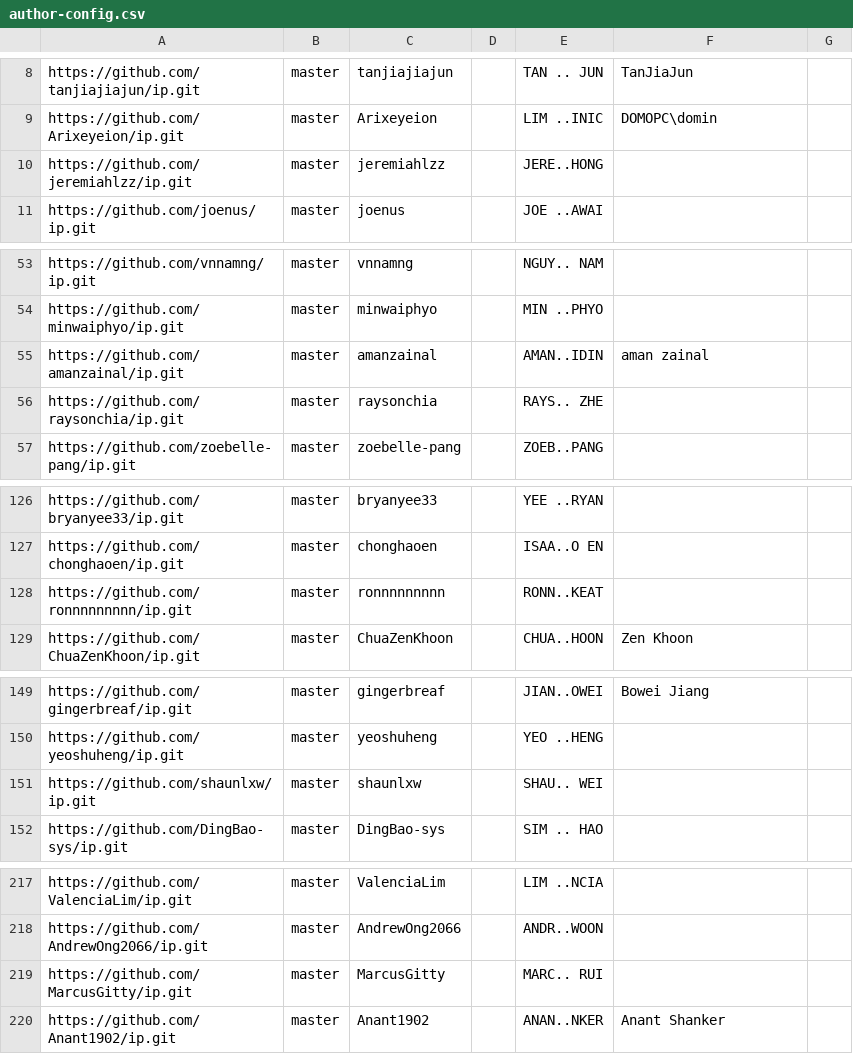
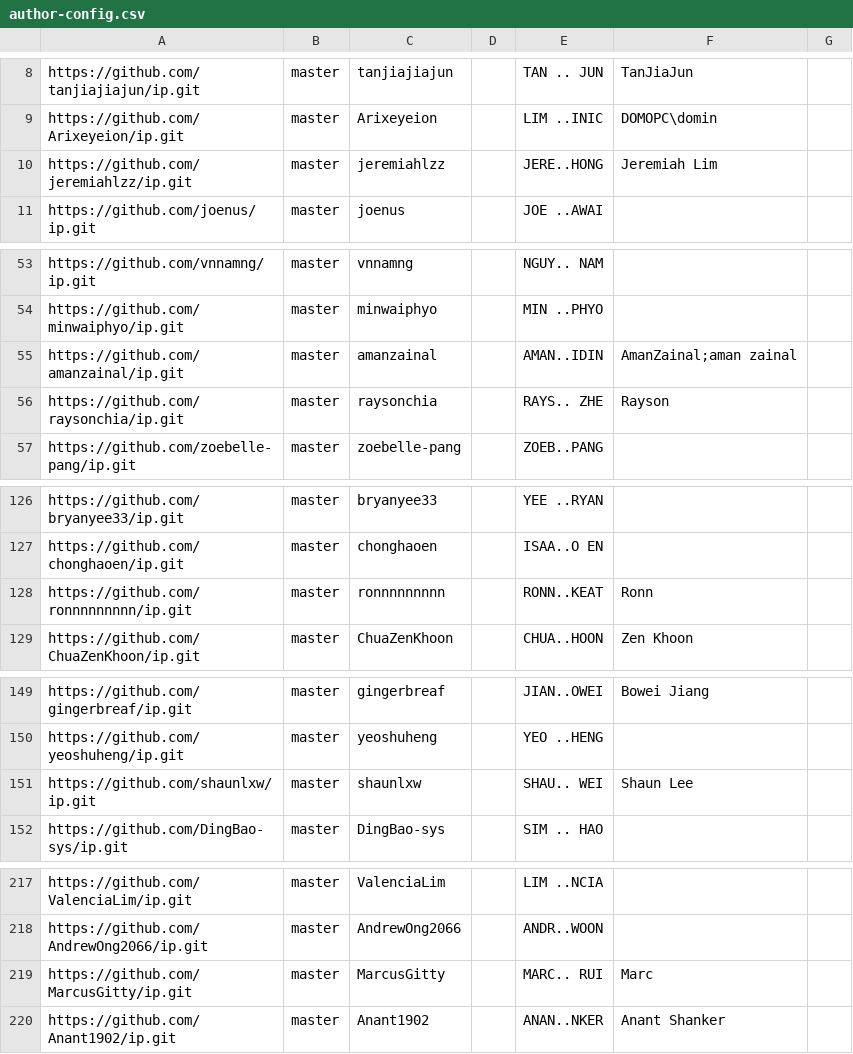
Before and after one commit to nus-cs2103-AY2324S2/ip-dashboard, a CSV file: configs/author-config.csv, drawn as a sheet; only a part is shown, gaps mark what is left out; the diff covers the shown part only.

```diff
--- a/configs/author-config.csv
+++ b/configs/author-config.csv
@@ -9,3 +9,3 @@ https://github.com/tanjiajiajun/ip.git,master,tanjiajiajun,,TAN .. JUN,TanJiaJun
 https://github.com/Arixeyeion/ip.git,master,Arixeyeion,,LIM ..INIC,DOMOPC\domin,
-https://github.com/jeremiahlzz/ip.git,master,jeremiahlzz,,JERE..HONG,,
+https://github.com/jeremiahlzz/ip.git,master,jeremiahlzz,,JERE..HONG,Jeremiah Lim,
 https://github.com/joenus/ip.git,master,joenus,,JOE ..AWAI,,
@@ -54,4 +54,4 @@ https://github.com/vnnamng/ip.git,master,vnnamng,,NGUY.. NAM,,
 https://github.com/minwaiphyo/ip.git,master,minwaiphyo,,MIN ..PHYO,,
-https://github.com/amanzainal/ip.git,master,amanzainal,,AMAN..IDIN,aman zainal,
-https://github.com/raysonchia/ip.git,master,raysonchia,,RAYS.. ZHE,,
+https://github.com/amanzainal/ip.git,master,amanzainal,,AMAN..IDIN,AmanZainal;aman zainal,
+https://github.com/raysonchia/ip.git,master,raysonchia,,RAYS.. ZHE,Rayson,
 https://github.com/zoebelle-pang/ip.git,master,zoebelle-pang,,ZOEB..PANG,,
@@ -127,3 +127,3 @@ https://github.com/bryanyee33/ip.git,master,bryanyee33,,YEE ..RYAN,,
 https://github.com/chonghaoen/ip.git,master,chonghaoen,,ISAA..O EN,,
-https://github.com/ronnnnnnnnn/ip.git,master,ronnnnnnnnn,,RONN..KEAT,,
+https://github.com/ronnnnnnnnn/ip.git,master,ronnnnnnnnn,,RONN..KEAT,Ronn,
 https://github.com/ChuaZenKhoon/ip.git,master,ChuaZenKhoon,,CHUA..HOON,Zen Khoon,
@@ -150,3 +150,3 @@ https://github.com/gingerbreaf/ip.git,master,gingerbreaf,,JIAN..OWEI,Bowei Jiang
 https://github.com/yeoshuheng/ip.git,master,yeoshuheng,,YEO ..HENG,,
-https://github.com/shaunlxw/ip.git,master,shaunlxw,,SHAU.. WEI,,
+https://github.com/shaunlxw/ip.git,master,shaunlxw,,SHAU.. WEI,Shaun Lee,
 https://github.com/DingBao-sys/ip.git,master,DingBao-sys,,SIM .. HAO,,
@@ -218,3 +218,3 @@ https://github.com/ValenciaLim/ip.git,master,ValenciaLim,,LIM ..NCIA,,
 https://github.com/AndrewOng2066/ip.git,master,AndrewOng2066,,ANDR..WOON,,
-https://github.com/MarcusGitty/ip.git,master,MarcusGitty,,MARC.. RUI,,
+https://github.com/MarcusGitty/ip.git,master,MarcusGitty,,MARC.. RUI,Marc,
 https://github.com/Anant1902/ip.git,master,Anant1902,,ANAN..NKER,Anant Shanker,
```
Also changed, not shown: 4 edited cells elsewhere in this file.
